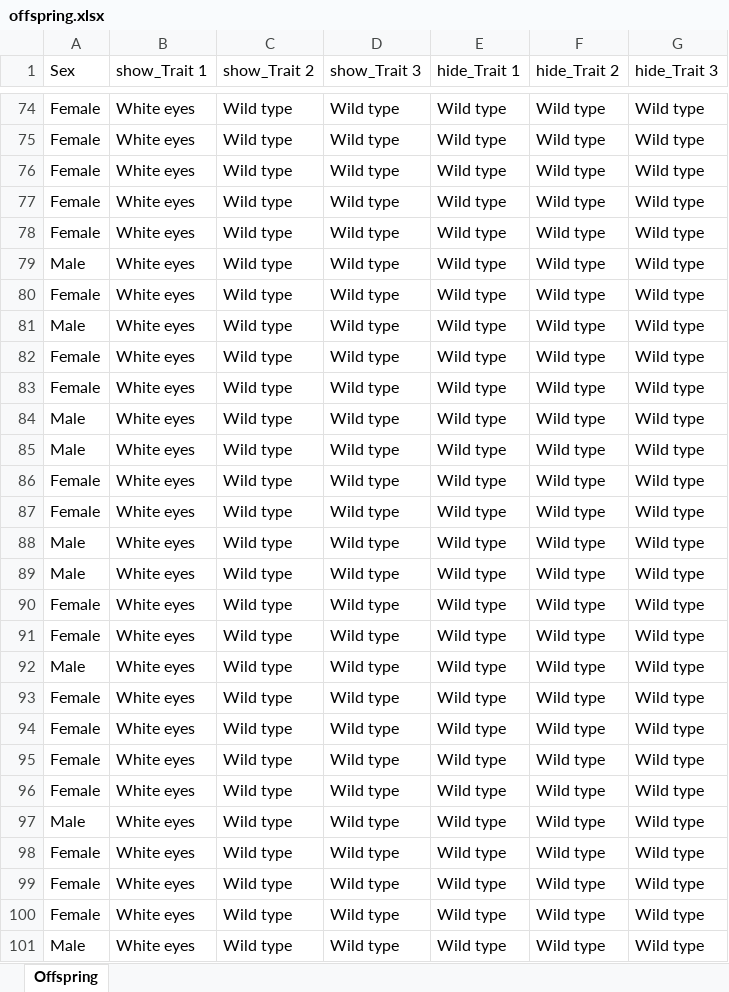
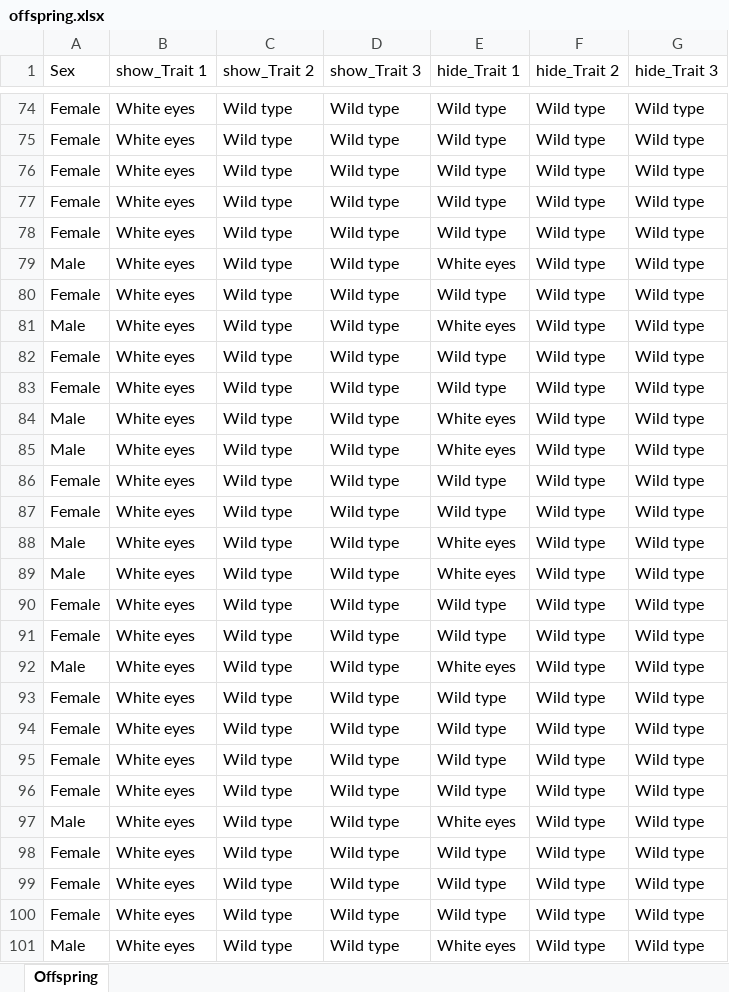
Before and after one commit to PuemMTH/algoritum_drosophila, an Excel workbook: out/offspring.xlsx, sheet Offspring, drawn as a sheet; only a part is shown, gaps mark what is left out; values as stored, in another font and other column widths than the file's, no borders; the diff covers the shown part only; the diff names each change by its address in the sheet, - before the commit and + after, or states it on an @@ line.

```diff
--- a/out/offspring.xlsx (sheet Offspring)
+++ b/out/offspring.xlsx (sheet Offspring)
-E79 (hide_Trait 1): Wild type
+E79 (hide_Trait 1): White eyes
-E81 (hide_Trait 1): Wild type
+E81 (hide_Trait 1): White eyes
-E84:E85 (hide_Trait 1): Wild type
+E84:E85 (hide_Trait 1): White eyes
-E88:E89 (hide_Trait 1): Wild type
+E88:E89 (hide_Trait 1): White eyes
-E92 (hide_Trait 1): Wild type
+E92 (hide_Trait 1): White eyes
-E97 (hide_Trait 1): Wild type
+E97 (hide_Trait 1): White eyes
-E101 (hide_Trait 1): Wild type
+E101 (hide_Trait 1): White eyes
```
Also changed, not shown: 25 edited cells elsewhere in this sheet, 1 other file.
